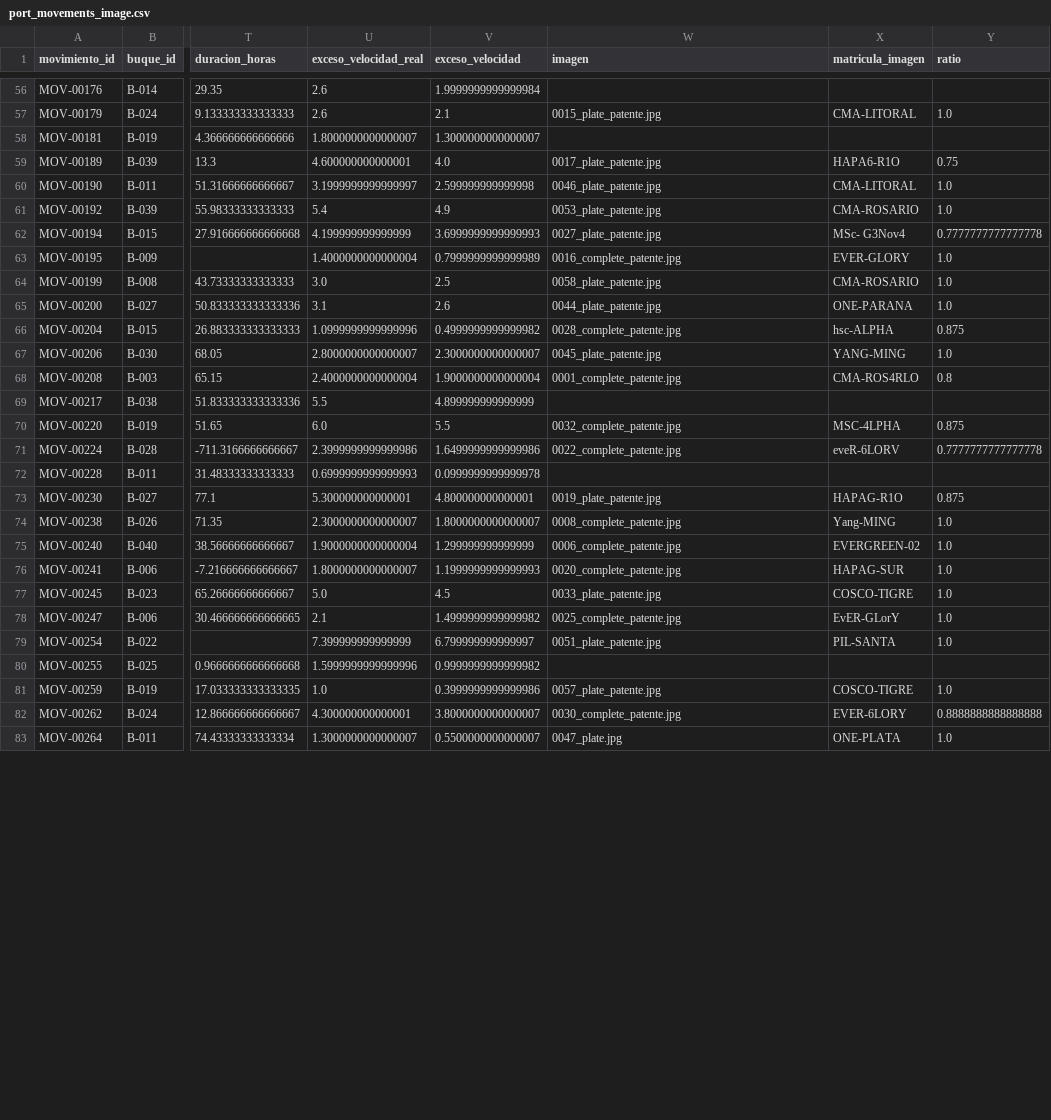
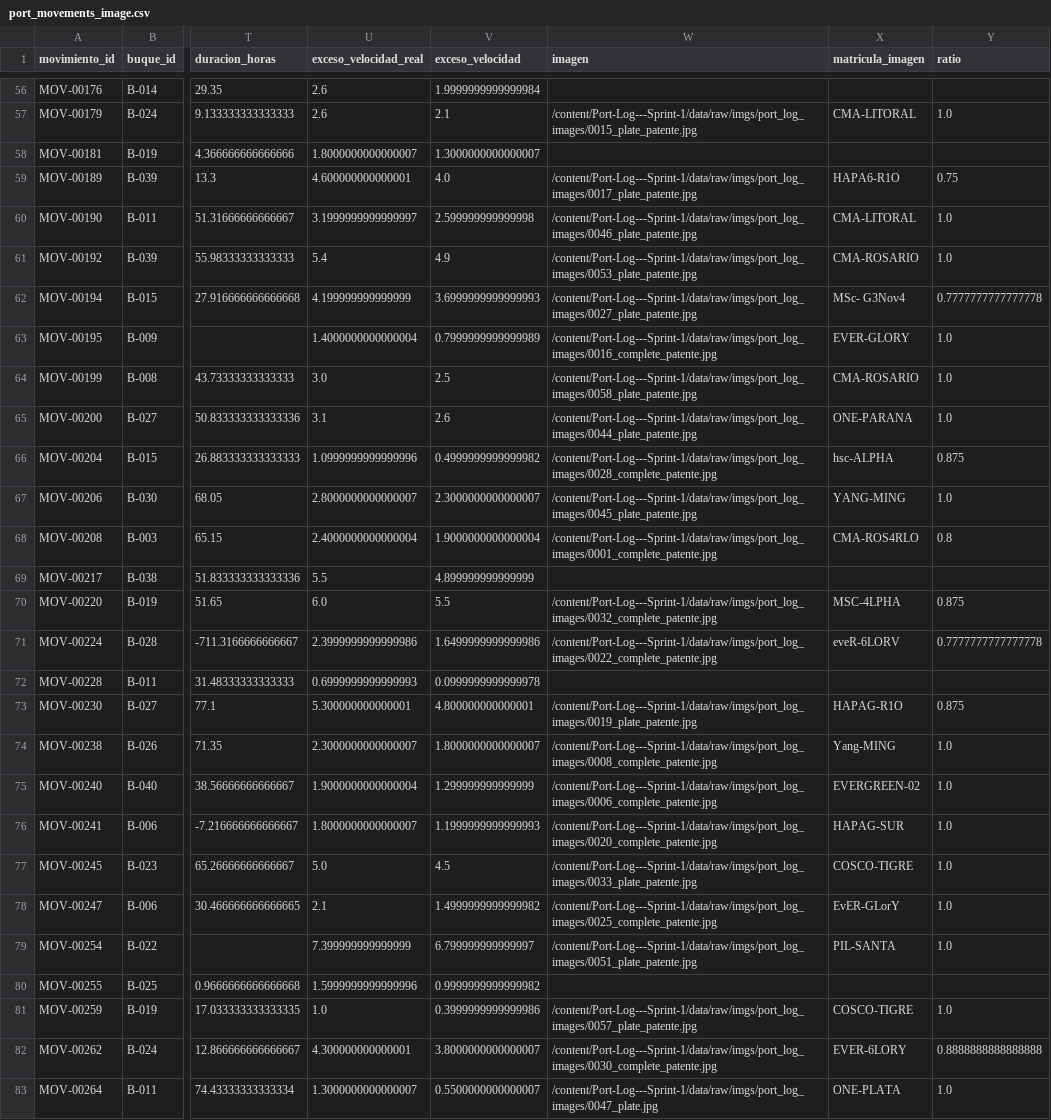
Before and after one commit to ErickLoppez/Port-Log---Sprint-1, a CSV file: data/processed/port_movements_image.csv, drawn as a sheet; only a part is shown, gaps mark what is left out; the diff covers the shown part only; the diff names each change by its address in the sheet, - before the commit and + after, or states it on an @@ line.

```diff
--- a/data/processed/port_movements_image.csv
+++ b/data/processed/port_movements_image.csv
-W57 (imagen): 0015_plate_patente.jpg
+W57 (imagen): /content/Port-Log---Sprint-1/data/raw/imgs/port_log_images/0015_plate_patente.jpg
-W59 (imagen): 0017_plate_patente.jpg
+W59 (imagen): /content/Port-Log---Sprint-1/data/raw/imgs/port_log_images/0017_plate_patente.jpg
-W60 (imagen): 0046_plate_patente.jpg
+W60 (imagen): /content/Port-Log---Sprint-1/data/raw/imgs/port_log_images/0046_plate_patente.jpg
-W61 (imagen): 0053_plate_patente.jpg
+W61 (imagen): /content/Port-Log---Sprint-1/data/raw/imgs/port_log_images/0053_plate_patente.jpg
-W62 (imagen): 0027_plate_patente.jpg
+W62 (imagen): /content/Port-Log---Sprint-1/data/raw/imgs/port_log_images/0027_plate_patente.jpg
-W63 (imagen): 0016_complete_patente.jpg
+W63 (imagen): /content/Port-Log---Sprint-1/data/raw/imgs/port_log_images/0016_complete_patente.jpg
-W64 (imagen): 0058_plate_patente.jpg
+W64 (imagen): /content/Port-Log---Sprint-1/data/raw/imgs/port_log_images/0058_plate_patente.jpg
-W65 (imagen): 0044_plate_patente.jpg
+W65 (imagen): /content/Port-Log---Sprint-1/data/raw/imgs/port_log_images/0044_plate_patente.jpg
-W66 (imagen): 0028_complete_patente.jpg
+W66 (imagen): /content/Port-Log---Sprint-1/data/raw/imgs/port_log_images/0028_complete_patente.jpg
-W67 (imagen): 0045_plate_patente.jpg
+W67 (imagen): /content/Port-Log---Sprint-1/data/raw/imgs/port_log_images/0045_plate_patente.jpg
-W68 (imagen): 0001_complete_patente.jpg
+W68 (imagen): /content/Port-Log---Sprint-1/data/raw/imgs/port_log_images/0001_complete_patente.jpg
-W70 (imagen): 0032_complete_patente.jpg
+W70 (imagen): /content/Port-Log---Sprint-1/data/raw/imgs/port_log_images/0032_complete_patente.jpg
-W71 (imagen): 0022_complete_patente.jpg
+W71 (imagen): /content/Port-Log---Sprint-1/data/raw/imgs/port_log_images/0022_complete_patente.jpg
-W73 (imagen): 0019_plate_patente.jpg
+W73 (imagen): /content/Port-Log---Sprint-1/data/raw/imgs/port_log_images/0019_plate_patente.jpg
-W74 (imagen): 0008_complete_patente.jpg
+W74 (imagen): /content/Port-Log---Sprint-1/data/raw/imgs/port_log_images/0008_complete_patente.jpg
-W75 (imagen): 0006_complete_patente.jpg
+W75 (imagen): /content/Port-Log---Sprint-1/data/raw/imgs/port_log_images/0006_complete_patente.jpg
-W76 (imagen): 0020_complete_patente.jpg
+W76 (imagen): /content/Port-Log---Sprint-1/data/raw/imgs/port_log_images/0020_complete_patente.jpg
-W77 (imagen): 0033_plate_patente.jpg
+W77 (imagen): /content/Port-Log---Sprint-1/data/raw/imgs/port_log_images/0033_plate_patente.jpg
-W78 (imagen): 0025_complete_patente.jpg
+W78 (imagen): /content/Port-Log---Sprint-1/data/raw/imgs/port_log_images/0025_complete_patente.jpg
-W79 (imagen): 0051_plate_patente.jpg
+W79 (imagen): /content/Port-Log---Sprint-1/data/raw/imgs/port_log_images/0051_plate_patente.jpg
-W81 (imagen): 0057_plate_patente.jpg
+W81 (imagen): /content/Port-Log---Sprint-1/data/raw/imgs/port_log_images/0057_plate_patente.jpg
-W82 (imagen): 0030_complete_patente.jpg
+W82 (imagen): /content/Port-Log---Sprint-1/data/raw/imgs/port_log_images/0030_complete_patente.jpg
-W83 (imagen): 0047_plate.jpg
+W83 (imagen): /content/Port-Log---Sprint-1/data/raw/imgs/port_log_images/0047_plate.jpg
```
Also changed, not shown: 70 edited cells elsewhere in this file, 1 other file.
